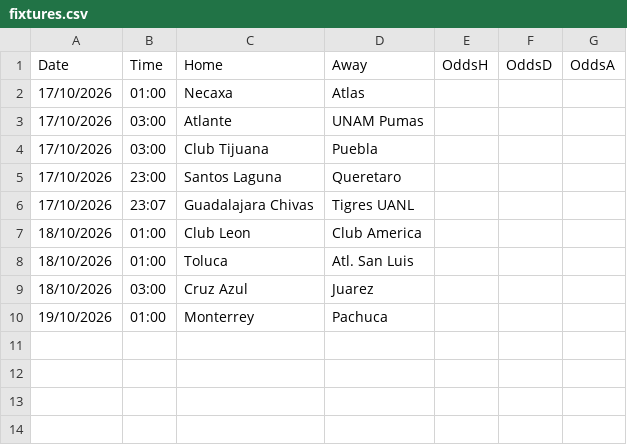
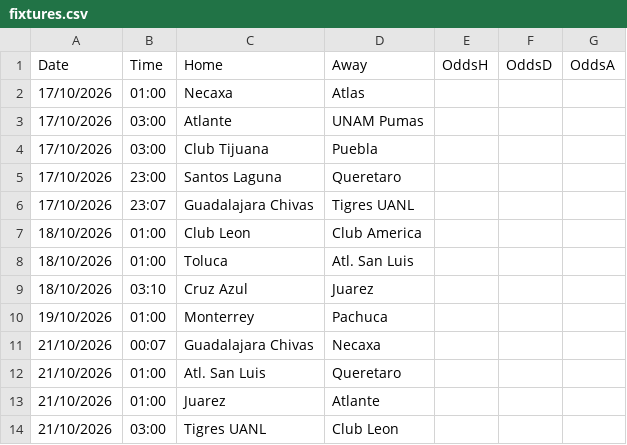
Before and after one commit to gerardomont07-dotcom/ligamx-probabilidades, a CSV file: data/fixtures.csv, drawn as a sheet.

```diff
--- a/data/fixtures.csv
+++ b/data/fixtures.csv
@@ -8,3 +8,7 @@ Date,Time,Home,Away,OddsH,OddsD,OddsA
 18/10/2026,01:00,Toluca,Atl. San Luis,,,
-18/10/2026,03:00,Cruz Azul,Juarez,,,
+18/10/2026,03:10,Cruz Azul,Juarez,,,
 19/10/2026,01:00,Monterrey,Pachuca,,,
+21/10/2026,00:07,Guadalajara Chivas,Necaxa,,,
+21/10/2026,01:00,Atl. San Luis,Queretaro,,,
+21/10/2026,01:00,Juarez,Atlante,,,
+21/10/2026,03:00,Tigres UANL,Club Leon,,,
```
Also changed, not shown: data/predictions_log.csv, data/raw/MEX.csv, 8 other files.
